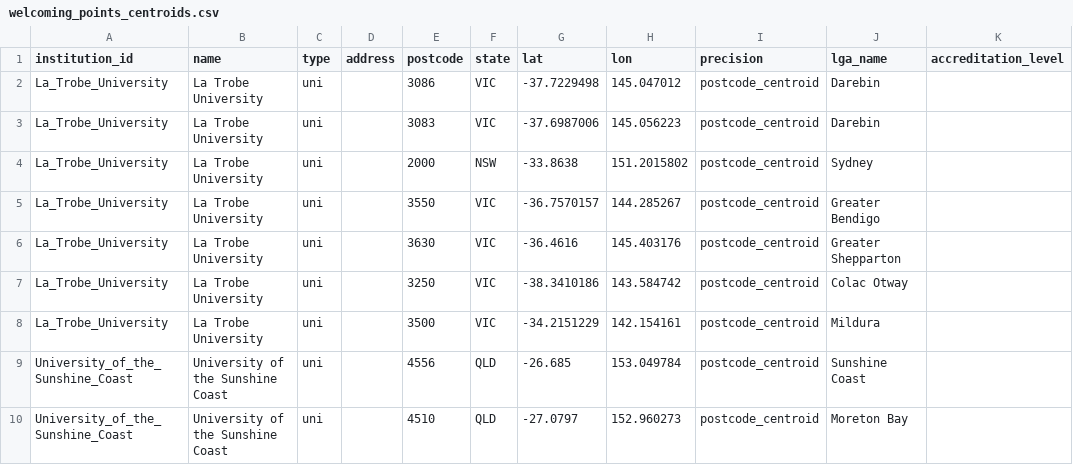
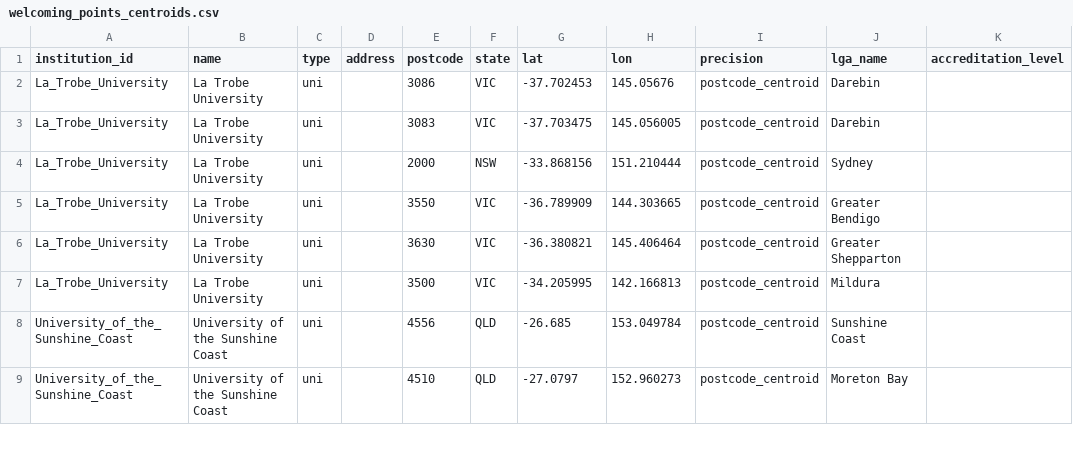
Before and after one commit to welcomingaustralia/initiatives-mapping, a CSV file: welcoming_points_centroids.csv, drawn as a sheet; only a part is shown.

Commit message:
Update welcoming_points_centroids.csv

```diff
--- a/welcoming_points_centroids.csv
+++ b/welcoming_points_centroids.csv
@@ -1,9 +1,8 @@
 institution_id,name,type,address,postcode,state,lat,lon,precision,lga_name,accreditation_level
-La_Trobe_University,La Trobe University,uni,,3086,VIC,-37.7229498,145.047012,postcode_centroid,Darebin,
-La_Trobe_University,La Trobe University,uni,,3083,VIC,-37.6987006,145.056223,postcode_centroid,Darebin,
-La_Trobe_University,La Trobe University,uni,,2000,NSW,-33.8638,151.2015802,postcode_centroid,Sydney,
-La_Trobe_University,La Trobe University,uni,,3550,VIC,-36.7570157,144.285267,postcode_centroid,Greater Bendigo,
-La_Trobe_University,La Trobe University,uni,,3630,VIC,-36.4616,145.403176,postcode_centroid,Greater Shepparton,
-La_Trobe_University,La Trobe University,uni,,3250,VIC,-38.3410186,143.584742,postcode_centroid,Colac Otway,
-La_Trobe_University,La Trobe University,uni,,3500,VIC,-34.2151229,142.154161,postcode_centroid,Mildura,
+La_Trobe_University,La Trobe University,uni,,3086,VIC,-37.702453,145.05676,postcode_centroid,Darebin,
+La_Trobe_University,La Trobe University,uni,,3083,VIC,-37.703475,145.056005,postcode_centroid,Darebin,
+La_Trobe_University,La Trobe University,uni,,2000,NSW,-33.868156,151.210444,postcode_centroid,Sydney,
+La_Trobe_University,La Trobe University,uni,,3550,VIC,-36.789909,144.303665,postcode_centroid,Greater Bendigo,
+La_Trobe_University,La Trobe University,uni,,3630,VIC,-36.380821,145.406464,postcode_centroid,Greater Shepparton,
+La_Trobe_University,La Trobe University,uni,,3500,VIC,-34.205995,142.166813,postcode_centroid,Mildura,
 University_of_the_Sunshine_Coast,University of the Sunshine Coast,uni,,4556,QLD,-26.685,153.049784,postcode_centroid,Sunshine Coast,
```
